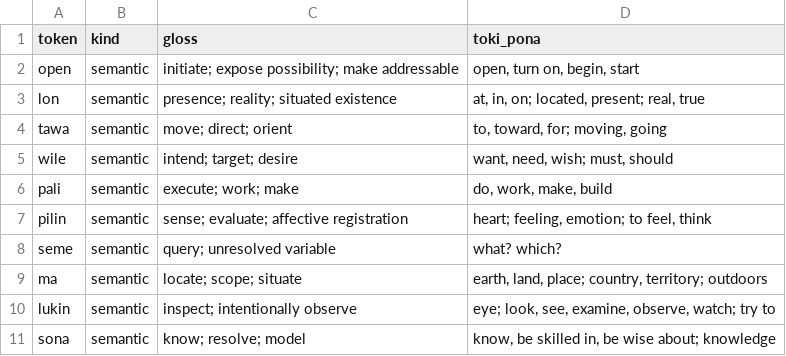
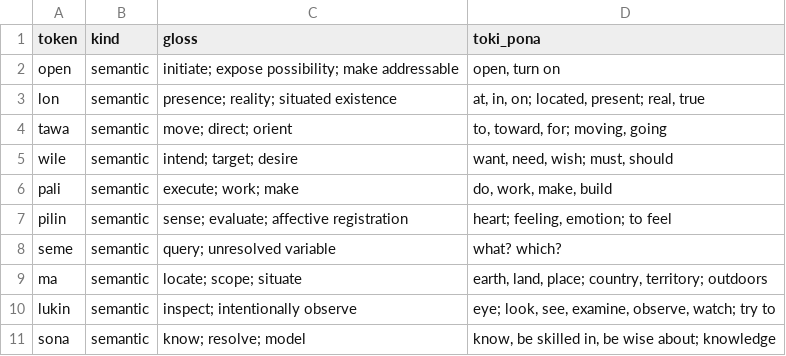
Before and after one commit to demithras/openpona-language-corpus, a CSV file: data/tokens.csv, drawn as a sheet; only a part is shown.

```diff
--- a/data/tokens.csv
+++ b/data/tokens.csv
@@ -1,3 +1,3 @@
 token,kind,gloss,toki_pona
-open,semantic,initiate; expose possibility; make addressable,"open, turn on, begin, start"
+open,semantic,initiate; expose possibility; make addressable,"open, turn on"
 lon,semantic,presence; reality; situated existence,"at, in, on; located, present; real, true"
@@ -6,3 +6,3 @@ wile,semantic,intend; target; desire,"want, need, wish; must, should"
 pali,semantic,execute; work; make,"do, work, make, build"
-pilin,semantic,sense; evaluate; affective registration,"heart; feeling, emotion; to feel, think"
+pilin,semantic,sense; evaluate; affective registration,"heart; feeling, emotion; to feel"
 seme,semantic,query; unresolved variable,what? which?
```
Also changed, not shown: openpona/tokens.csv, 9 other files.
